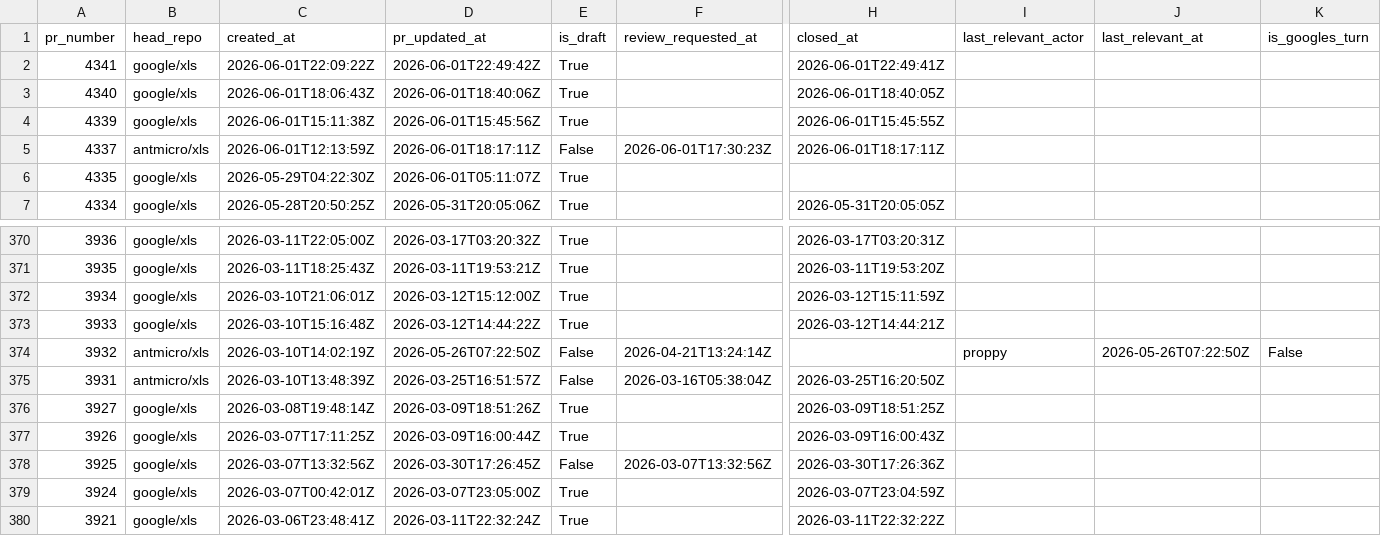
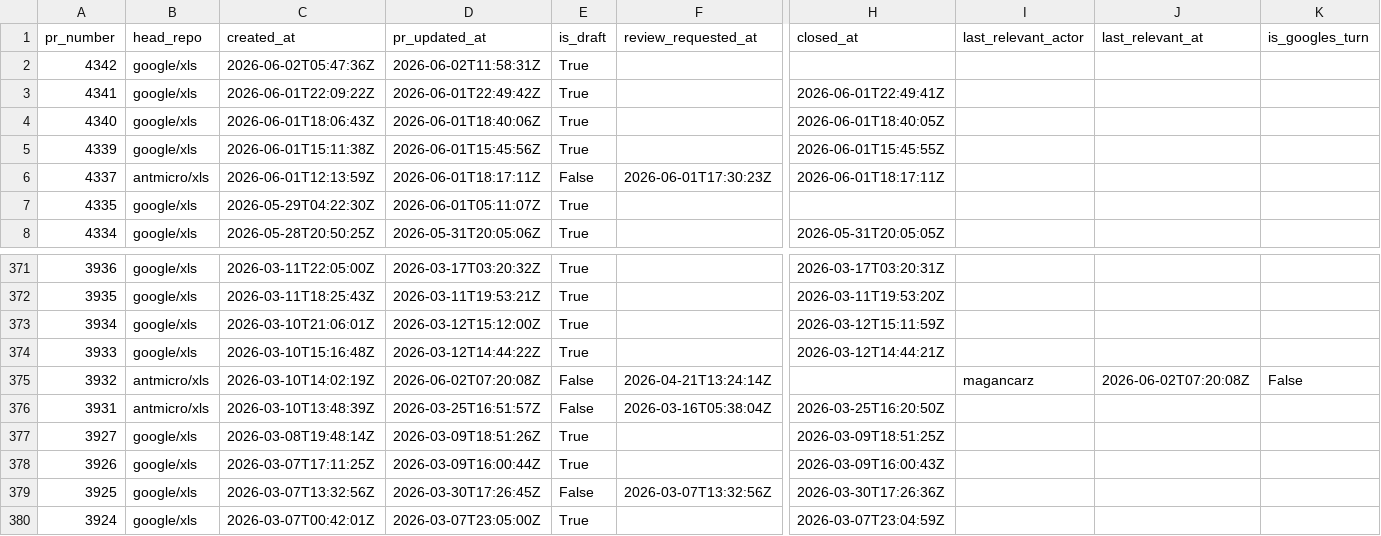
Before and after one commit to xlsynth/xls-pr-data, a CSV file: pr_data.csv, drawn as a sheet; only a part is shown, gaps mark what is left out; the shorter side is filled out with more unchanged rows; addresses are those after the commit; rows hold the shown columns only; the diff names each change by its address in the sheet, - before the commit and + after, or states it on an @@ line.

```diff
--- a/pr_data.csv
+++ b/pr_data.csv
+row 2: 4342 | google/xls | 2026-06-02T05:47:36Z | 2026-06-02T11:58:31Z | True
-D375 (pr_updated_at): 2026-05-26T07:22:50Z
+D375 (pr_updated_at): 2026-06-02T07:20:08Z
-I375 (last_relevant_actor): proppy
+I375 (last_relevant_actor): magancarz
-J375 (last_relevant_at): 2026-05-26T07:22:50Z
+J375 (last_relevant_at): 2026-06-02T07:20:08Z
```
Also changed, not shown: 2 other files.
